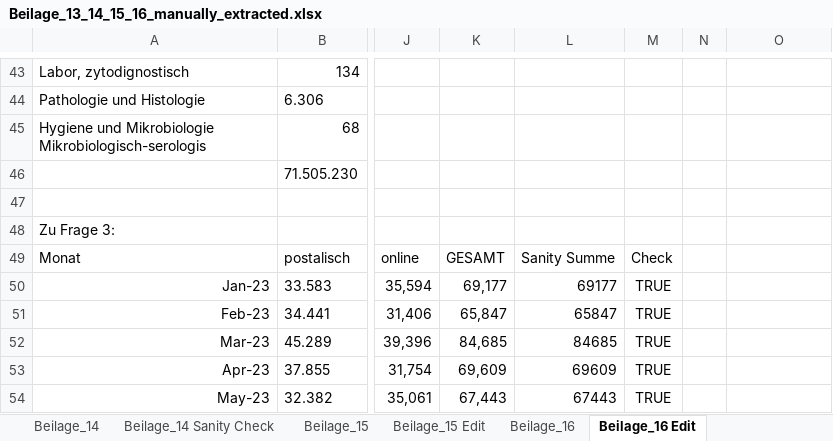
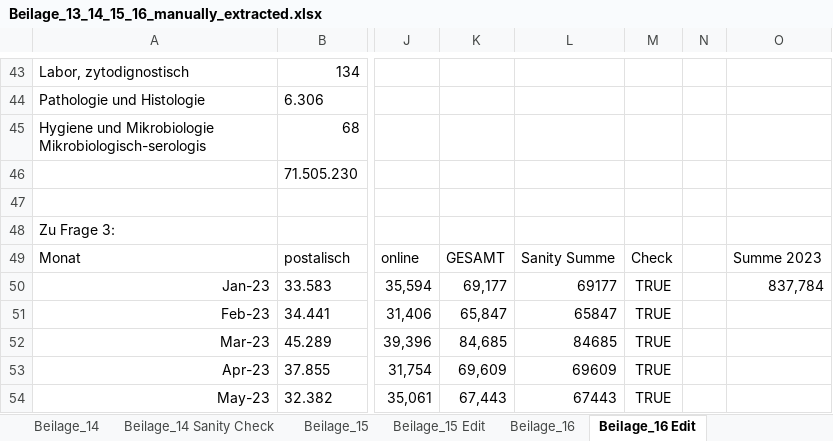
Before and after one commit to topsrek/WARRA, an Excel workbook: raw_data/2024_Anfrage/extracted_data/Beilage_13_14_15_16/Beilage_13_14_15_16_manually_extracted.xlsx, sheet Beilage_16 Edit, drawn as a sheet; only a part is shown, gaps mark what is left out; values as stored, in another font and other column widths than the file's, no borders; the diff names each change by its address in the sheet, - before the commit and + after, or states it on an @@ line.

```diff
--- a/raw_data/2024_Anfrage/extracted_data/Beilage_13_14_15_16/Beilage_13_14_15_16_manually_extracted.xlsx (sheet Beilage_16 Edit)
+++ b/raw_data/2024_Anfrage/extracted_data/Beilage_13_14_15_16/Beilage_13_14_15_16_manually_extracted.xlsx (sheet Beilage_16 Edit)
-O49: (empty)
+O49: Summe 2023
-O50: (empty)
+O50: 837,784
```
Also changed, not shown: data/extras/SV_Jahresberichte/Jahresergebnisse_20.xlsx, data/extras/SV_Jahresberichte/Jahresergebnisse_24.xlsx, 1 other file.
